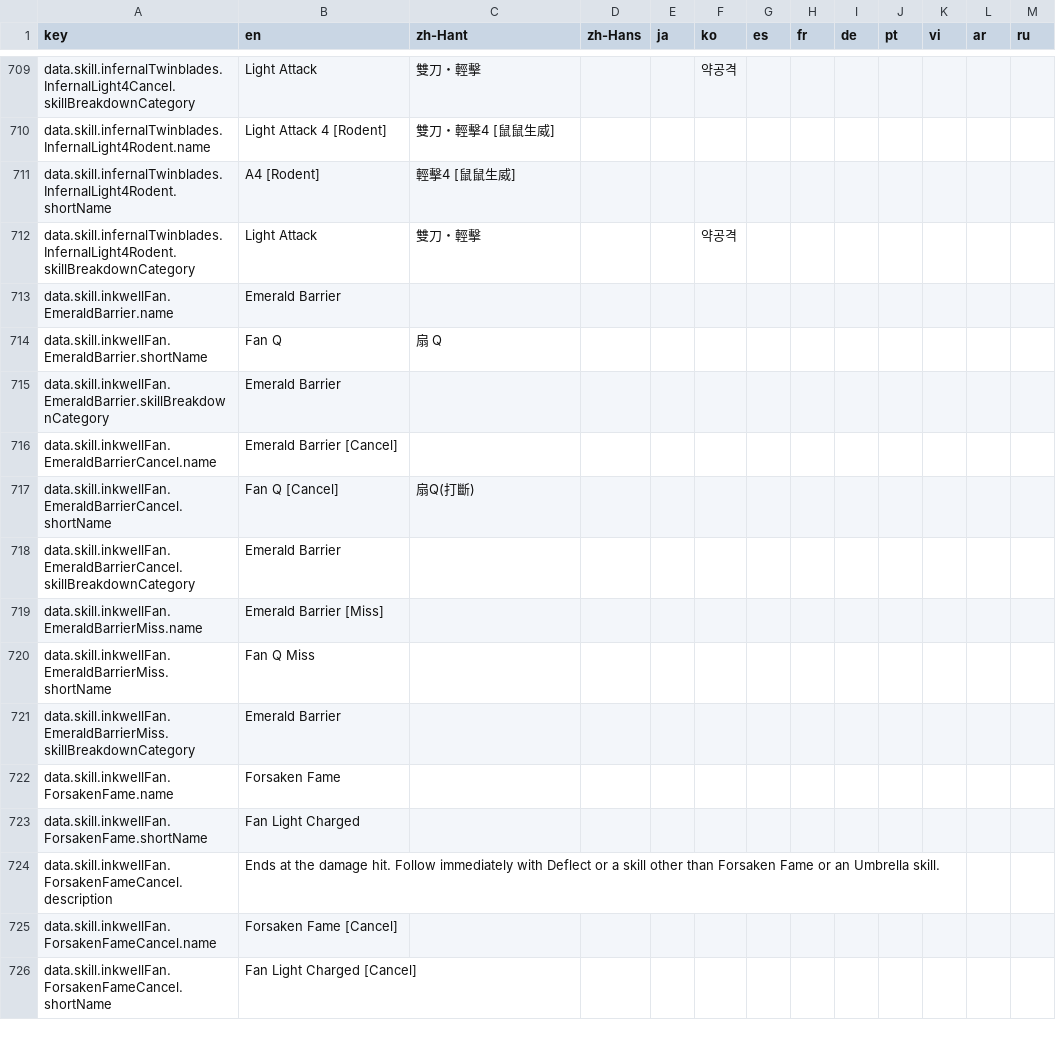
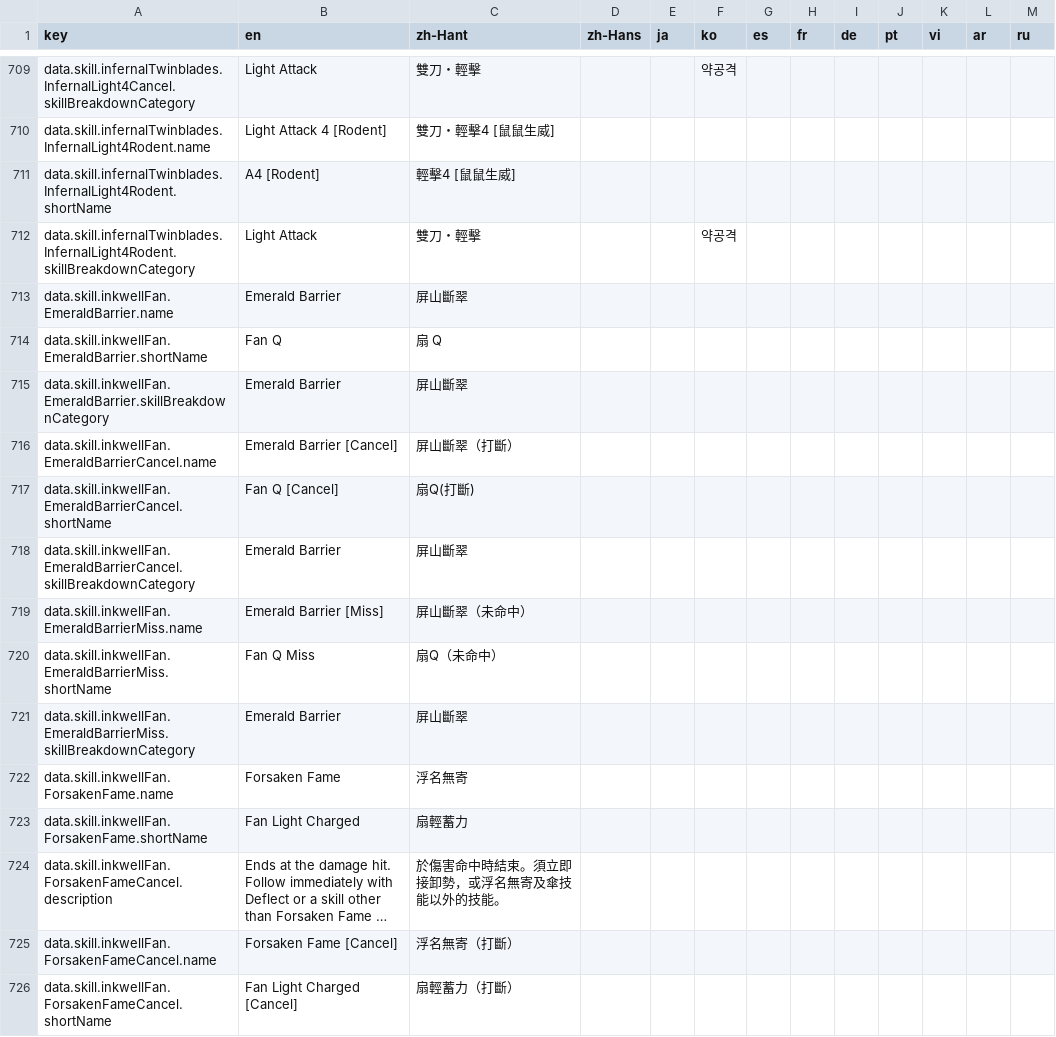
Before and after one commit to greydust/where-builds-meet, a CSV file: locales/translations.csv, drawn as a sheet; only a part is shown, gaps mark what is left out; long unchanged cells end in …; the diff covers the shown part only; the diff names each change by its address in the sheet, - before the commit and + after, or states it on an @@ line.

```diff
--- a/locales/translations.csv
+++ b/locales/translations.csv
-C713 (zh-Hant): (empty)
+C713 (zh-Hant): 屏山斷翠
-C715 (zh-Hant): (empty)
+C715 (zh-Hant): 屏山斷翠
-C716 (zh-Hant): (empty)
+C716 (zh-Hant): 屏山斷翠（打斷）
-C718 (zh-Hant): (empty)
+C718 (zh-Hant): 屏山斷翠
-C719 (zh-Hant): (empty)
+C719 (zh-Hant): 屏山斷翠（未命中）
-C720 (zh-Hant): (empty)
+C720 (zh-Hant): 扇Q（未命中）
-C721 (zh-Hant): (empty)
+C721 (zh-Hant): 屏山斷翠
-C722 (zh-Hant): (empty)
+C722 (zh-Hant): 浮名無寄
-C723 (zh-Hant): (empty)
+C723 (zh-Hant): 扇輕蓄力
-C724 (zh-Hant): (empty)
+C724 (zh-Hant): 於傷害命中時結束。須立即接卸勢，或浮名無寄及傘技能以外的技能。
-C725 (zh-Hant): (empty)
+C725 (zh-Hant): 浮名無寄（打斷）
-C726 (zh-Hant): (empty)
+C726 (zh-Hant): 扇輕蓄力（打斷）
```
Also changed, not shown: 87 edited cells elsewhere in this file, 5 other files.
